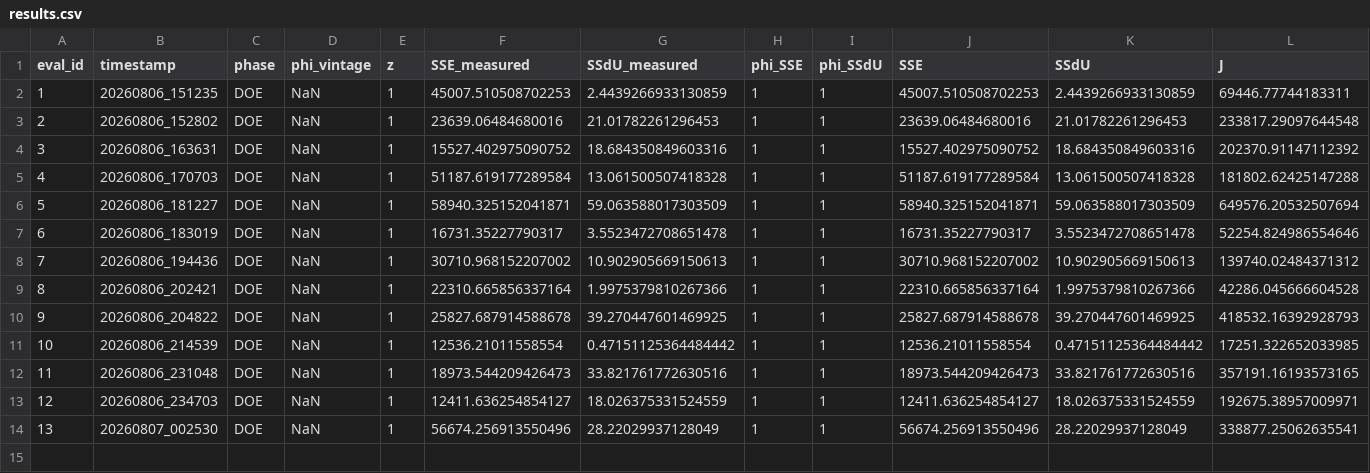
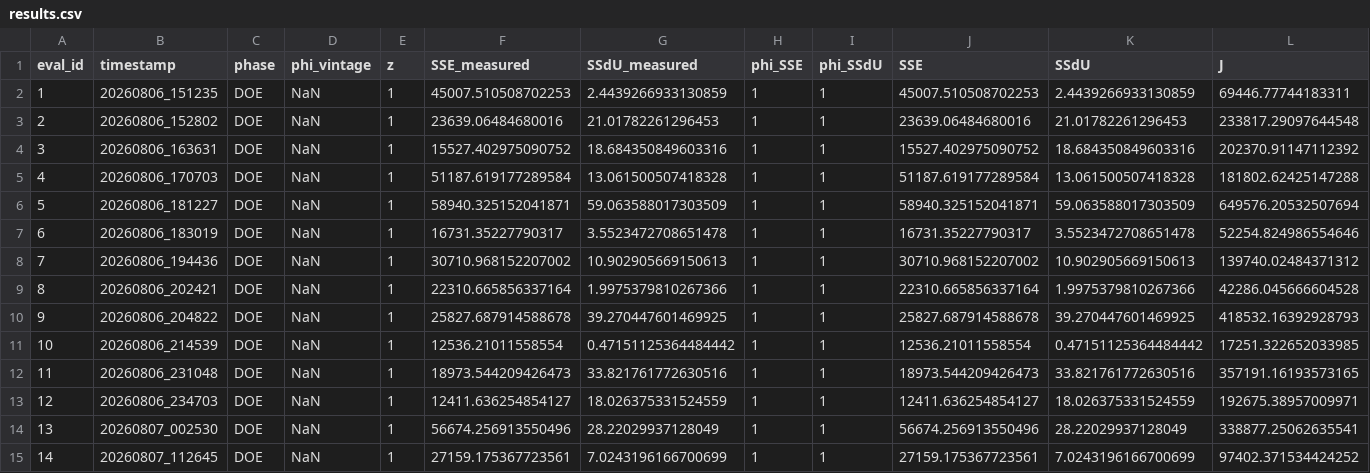
Before and after one commit to LipeCarmel-NTNU/MFBO_NMPC, a CSV file: results/init/results.csv, drawn as a sheet; only a part is shown; rows hold the shown columns only; the diff names each change by its address in the sheet, - before the commit and + after, or states it on an @@ line.

Commit message:
more results

```diff
--- a/results/init/results.csv
+++ b/results/init/results.csv
+row 15: 14 | 20260807_112645 | DOE | NaN | 1 | 27159.175367723561 | 7.0243196166700699 | 1 | 1 | 27159.175367723561 | 7.0243196166700699 | 97402.371534424252
```
Also changed, not shown: results/logs/restarts.csv, 3 other files.
